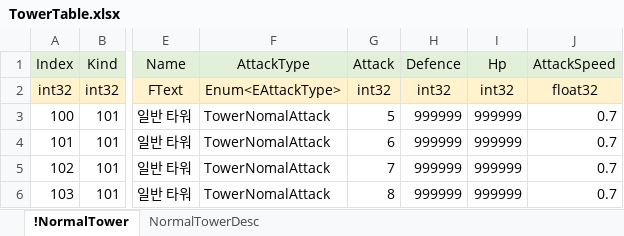
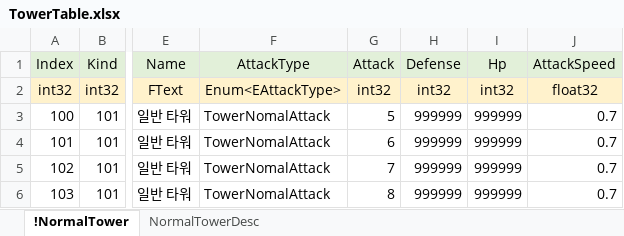
Before and after one commit to EpicRocket/SProject, an Excel workbook: XLSX/TowerTable.xlsx, sheet !NormalTower, drawn as a sheet; only a part is shown, gaps mark what is left out; values as stored, in another font and other column widths than the file's, no borders; the diff names each change by its address in the sheet, - before the commit and + after, or states it on an @@ line.

```diff
--- a/XLSX/TowerTable.xlsx (sheet !NormalTower)
+++ b/XLSX/TowerTable.xlsx (sheet !NormalTower)
-H1: Defence
+H1: Defense
```
Also changed, not shown: XLSX/MonsterTable.xlsx, 32 other files.
